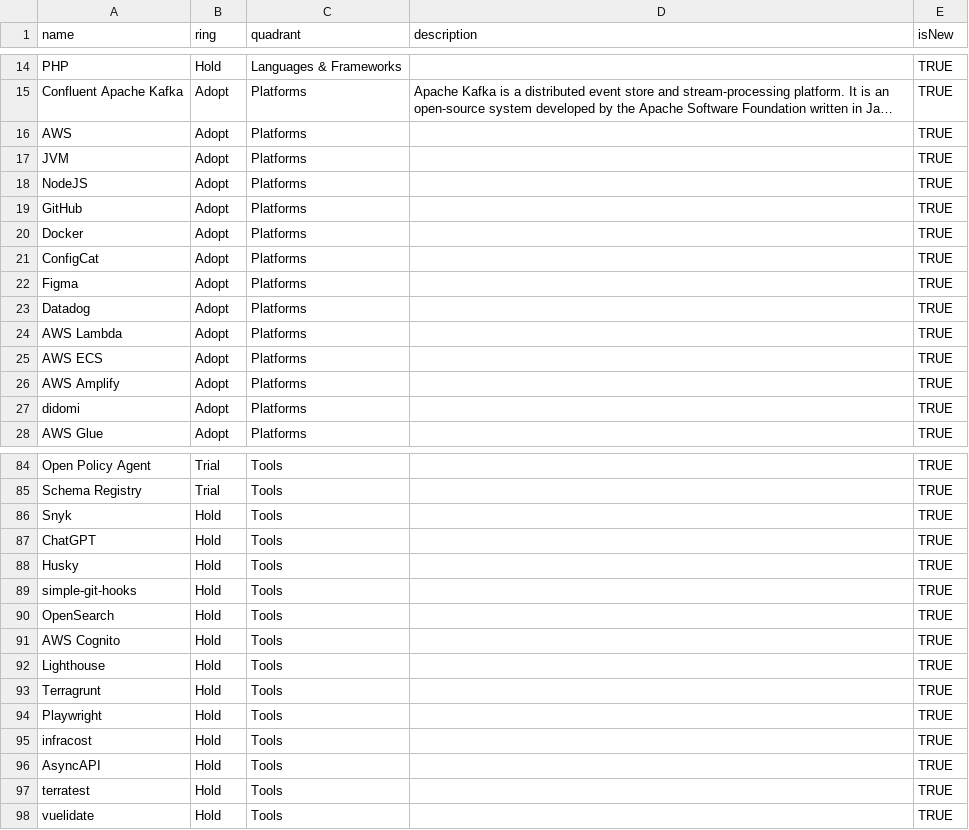
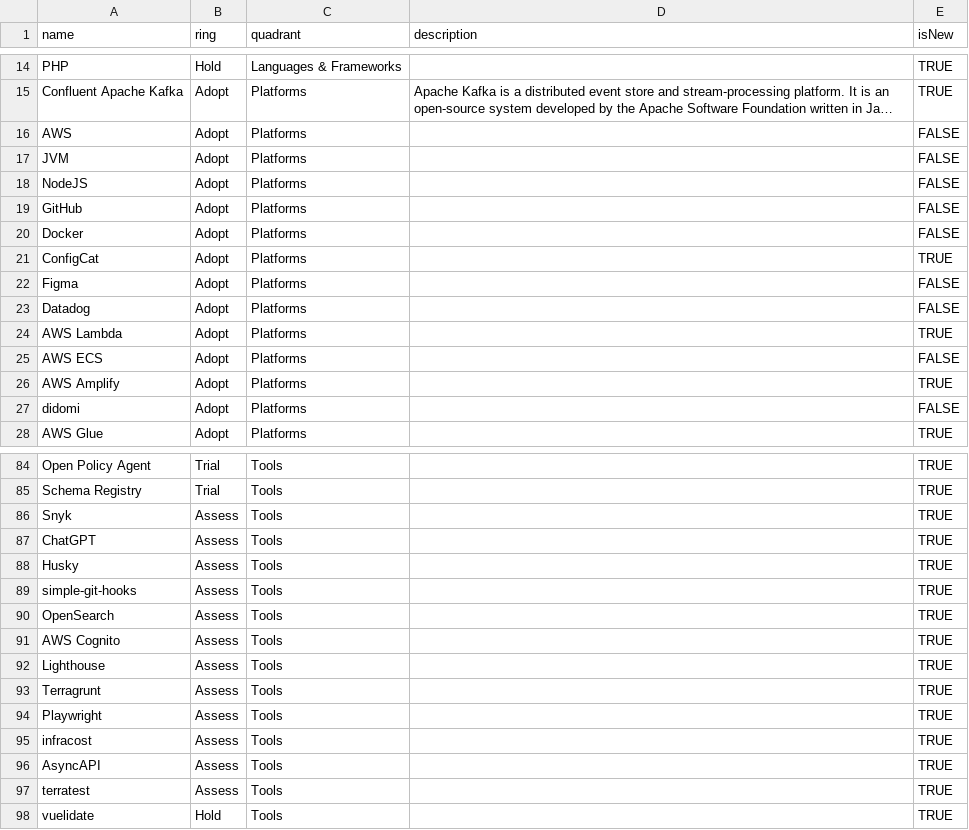
Before and after one commit to holaluz/technology-radar, a CSV file: HOLALUZ TECHNOLOGY RADAR - H1 2023.csv, drawn as a sheet; only a part is shown, gaps mark what is left out; long unchanged cells end in …; the diff covers the shown part only; the diff names each change by its address in the sheet, - before the commit and + after, or states it on an @@ line.

```diff
--- a/HOLALUZ TECHNOLOGY RADAR - H1 2023.csv
+++ b/HOLALUZ TECHNOLOGY RADAR - H1 2023.csv
-E16:E20 (isNew): TRUE
+E16:E20 (isNew): FALSE
-E22:E23 (isNew): TRUE
+E22:E23 (isNew): FALSE
-E25 (isNew): TRUE
+E25 (isNew): FALSE
-E27 (isNew): TRUE
+E27 (isNew): FALSE
-B86:B97 (ring): Hold
+B86:B97 (ring): Assess
```
Also changed, not shown: 27 edited cells elsewhere in this file.
